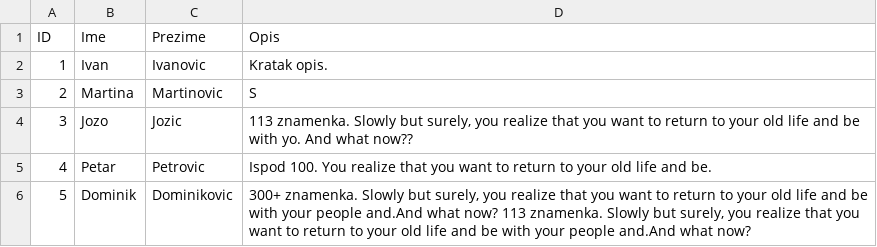
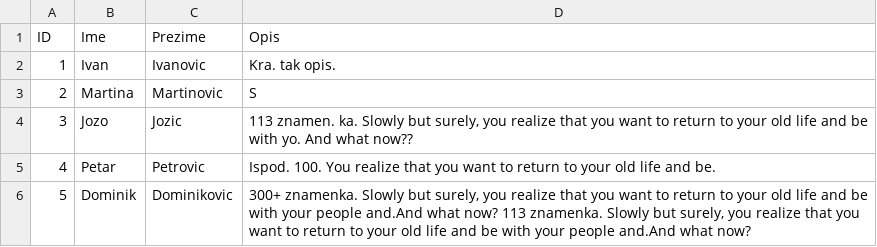
Before and after one commit to dotocan1/pythonCSV, a CSV file: testiranjeCSVa.csv, drawn as a sheet.

```diff
--- a/testiranjeCSVa.csv
+++ b/testiranjeCSVa.csv
@@ -1,6 +1,6 @@
 ID,Ime,Prezime,Opis
-1,Ivan,Ivanovic,Kratak opis.
+1,Ivan,Ivanovic,Kra. tak opis.
 2,Martina,Martinovic,S
-3,Jozo,Jozic,"113 znamenka. Slowly but surely, you realize that you want to return to your old life and be with yo. And what now??"
-4,Petar,Petrovic,Ispod 100. You realize that you want to return to your old life and be.
+3,Jozo,Jozic,"113 znamen. ka. Slowly but surely, you realize that you want to return to your old life and be with yo. And what now??"
+4,Petar,Petrovic,Ispod. 100. You realize that you want to return to your old life and be.
 5,Dominik,Dominikovic,"300+ znamenka. Slowly but surely, you realize that you want to return to your old life and be with your people and.And what now?  113 znamenka. Slowly but surely, you realize that you want to return to your old life and be with your people and.And what now? "
```
Also changed, not shown: 2 other files.
